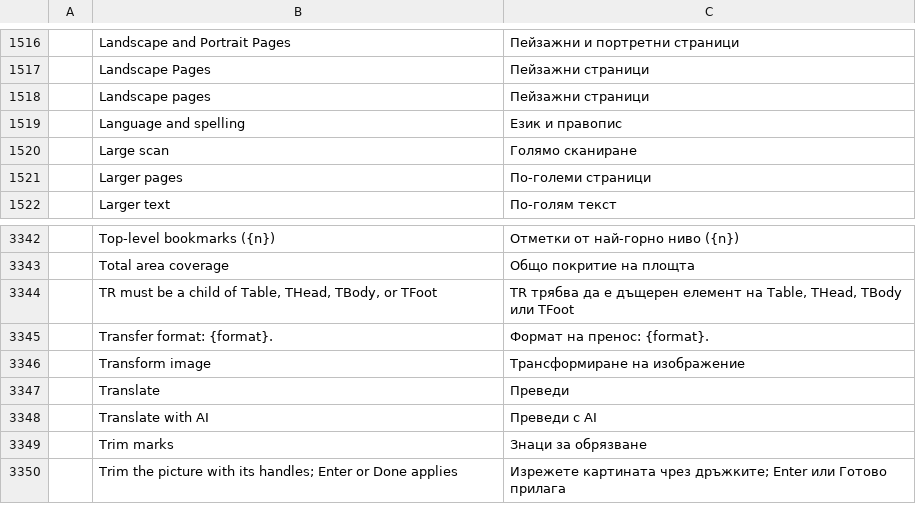
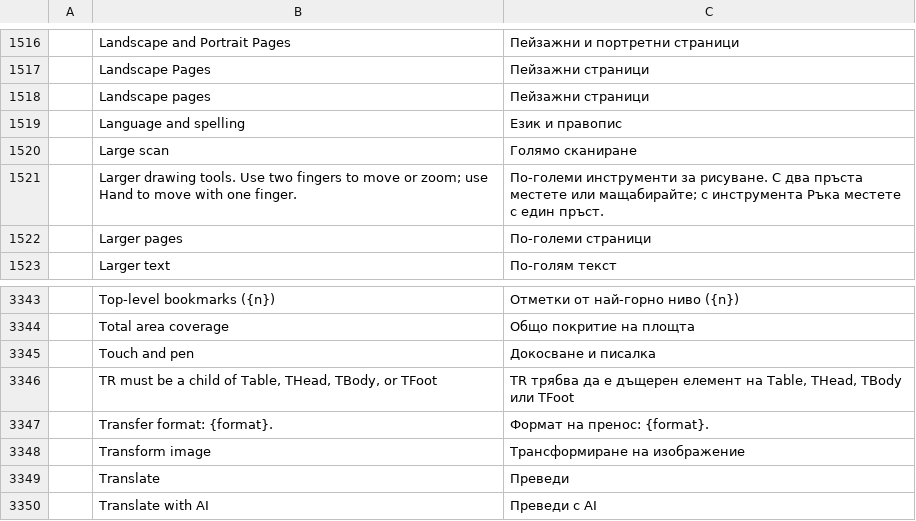
Before and after one commit to BBQ-MAN/craft-i18n, a TSV file: locales/bg/pdfcraft.tsv, drawn as a sheet; only a part is shown, gaps mark what is left out; the shorter side is filled out with more unchanged rows; the diff names each change by its address in the sheet, - before the commit and + after, or states it on an @@ line.

```diff
--- a/locales/bg/pdfcraft.tsv
+++ b/locales/bg/pdfcraft.tsv
+row 1521:  | Larger drawing tools. Use two fingers to move or zoom; use Hand to move with one finger. | По-големи инструменти за рисуване. С два пръста местете или мащабирайте; с инструмента Ръка местете с един пръст.
+row 3345:  | Touch and pen | Докосване и писалка
```
Also changed, not shown: locales/el/pdfcraft.tsv, locales/kk/pdfcraft.tsv, 18 other files.
